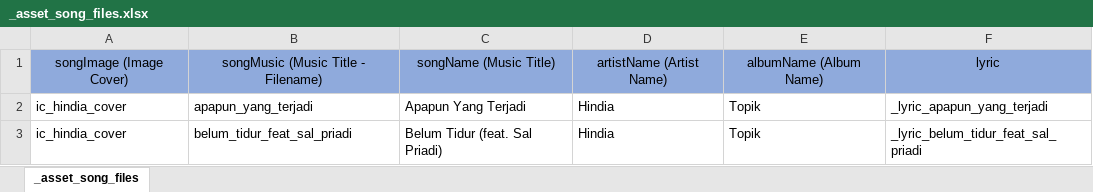
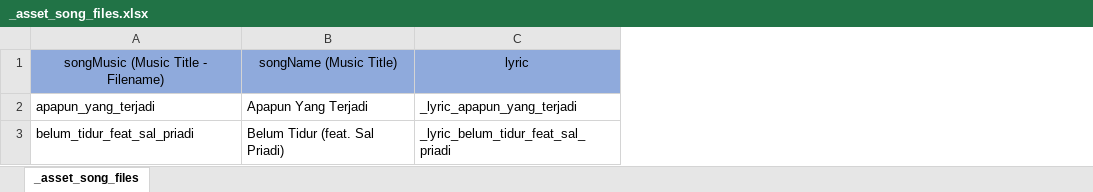
Before and after one commit to amirisback/music-player, an Excel workbook: docs/_asset_song_files.xlsx, sheet _asset_song_files, drawn as a sheet; values as stored, in another font and other column widths than the file's, no borders; the diff names each change by its address in the sheet, - before the commit and + after, or states it on an @@ line.

```diff
--- a/docs/_asset_song_files.xlsx (sheet _asset_song_files)
+++ b/docs/_asset_song_files.xlsx (sheet _asset_song_files)
-column A, rows 1-3: songImage (Image Cover) | ic_hindia_cover | ic_hindia_cover
-column D, rows 1-3: artistName (Artist Name) | Hindia | Hindia
-column E, rows 1-3: albumName (Album Name) | Topik | Topik
```
Also changed, not shown: 9 other files.
